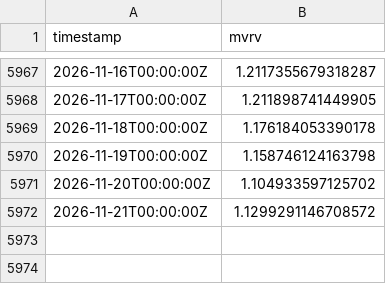
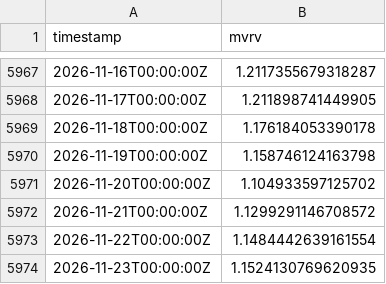
Before and after one commit to PXLabs-code/crypto-market-indicators, a CSV file: data/btc/mvrv.csv, drawn as a sheet; only a part is shown, gaps mark what is left out.

```diff
--- a/data/btc/mvrv.csv
+++ b/data/btc/mvrv.csv
@@ -5972 +5972,3 @@ timestamp,mvrv
 2026-11-21T00:00:00Z,1.1299291146708572
+2026-11-22T00:00:00Z,1.1484442639161554
+2026-11-23T00:00:00Z,1.1524130769620935
```
Also changed, not shown: data/btc/funding_rates.csv, data/btc/spot_ohlcv.csv, 4 other files.
